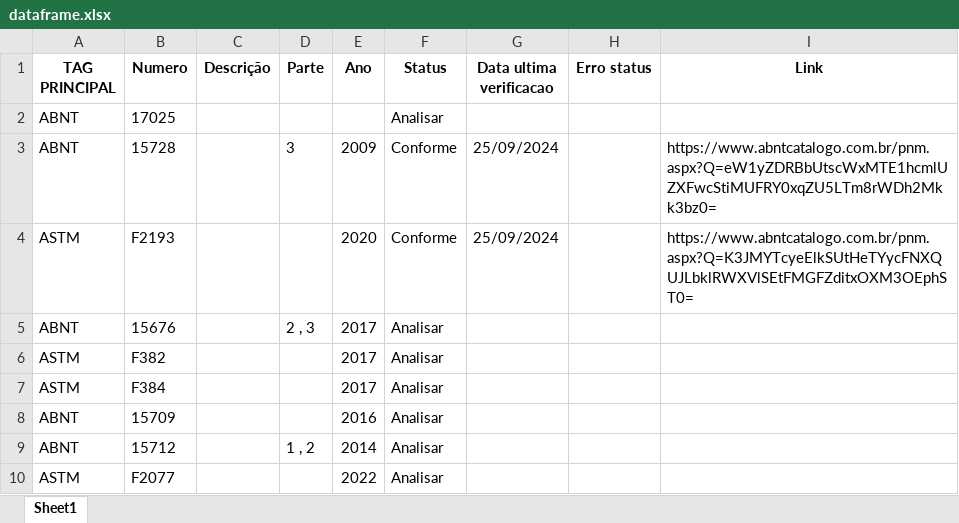
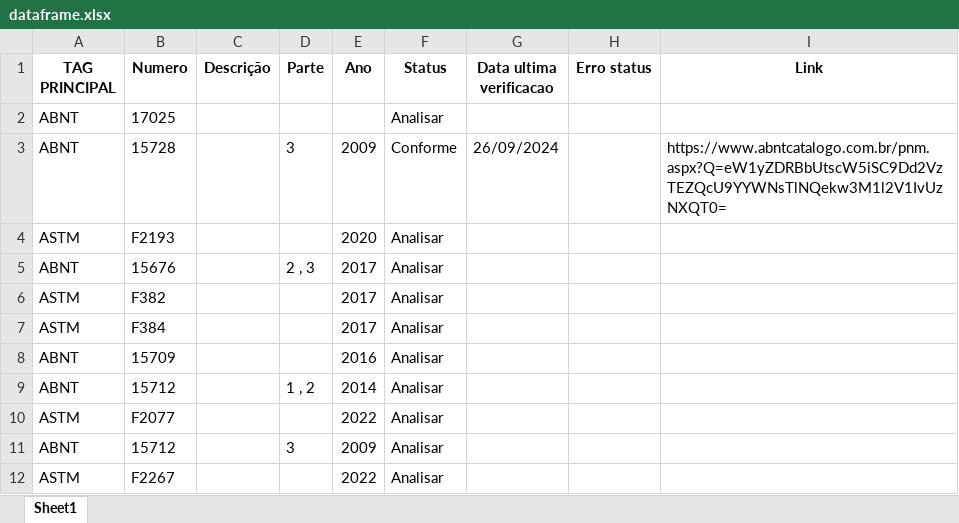
Before and after one commit to matheusknaul/quality-management, an Excel workbook: dataframe.xlsx, sheet Sheet1, drawn as a sheet; only a part is shown; the shorter side is filled out with more unchanged rows; values as stored, in another font and other column widths than the file's, no borders; the diff names each change by its address in the sheet, - before the commit and + after, or states it on an @@ line.

```diff
--- a/dataframe.xlsx (sheet Sheet1)
+++ b/dataframe.xlsx (sheet Sheet1)
-G3 (Data ultima verificacao): 25/09/2024
+G3 (Data ultima verificacao): 26/09/2024
-I3 (Link): https://www.abntcatalogo.com.br/pnm.aspx?Q=eW1yZDRBbUtscWxMTE1hcmlUZXFwcStiMUFRY0xqZU5LTm8rWDh2Mkk3bz0=
+I3 (Link): https://www.abntcatalogo.com.br/pnm.aspx?Q=eW1yZDRBbUtscW5iSC9Dd2VzTEZQcU9YYWNsTlNQekw3M1l2V1IvUzNXQT0=
-F4 (Status): Conforme
+F4 (Status): Analisar
-G4 (Data ultima verificacao): 25/09/2024
+G4 (Data ultima verificacao): (empty)
-I4 (Link): https://www.abntcatalogo.com.br/pnm.aspx?Q=K3JMYTcyeElkSUtHeTYycFNXQUJLbklRWXVlSEtFMGFZditxOXM3OEphST0=
+I4 (Link): (empty)
```
Also changed, not shown: 10 other files.
